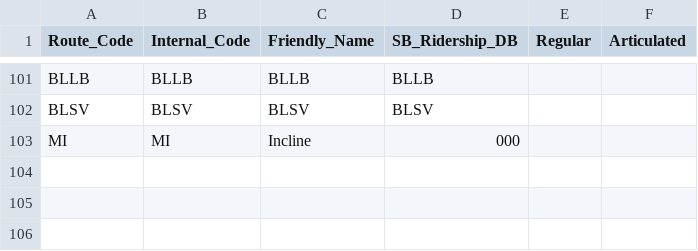
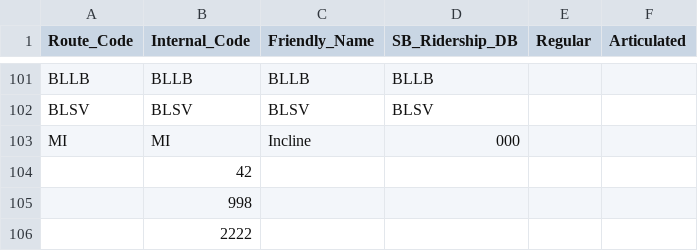
Before and after one commit to WPRDC/stop-in-the-name-of-data, a CSV file: BusRouteNameLookup.csv, drawn as a sheet; only a part is shown, gaps mark what is left out.

Commit message:
Add route codes for 3 temporary shuttles (42, 998, and 2222) to lookup table

```diff
--- a/BusRouteNameLookup.csv
+++ b/BusRouteNameLookup.csv
@@ -103 +103,4 @@ BLSV,BLSV,BLSV,BLSV,,
 MI,MI,Incline,000,,
+,42,,,,
+,998,,,,
+,2222,,,,
```
